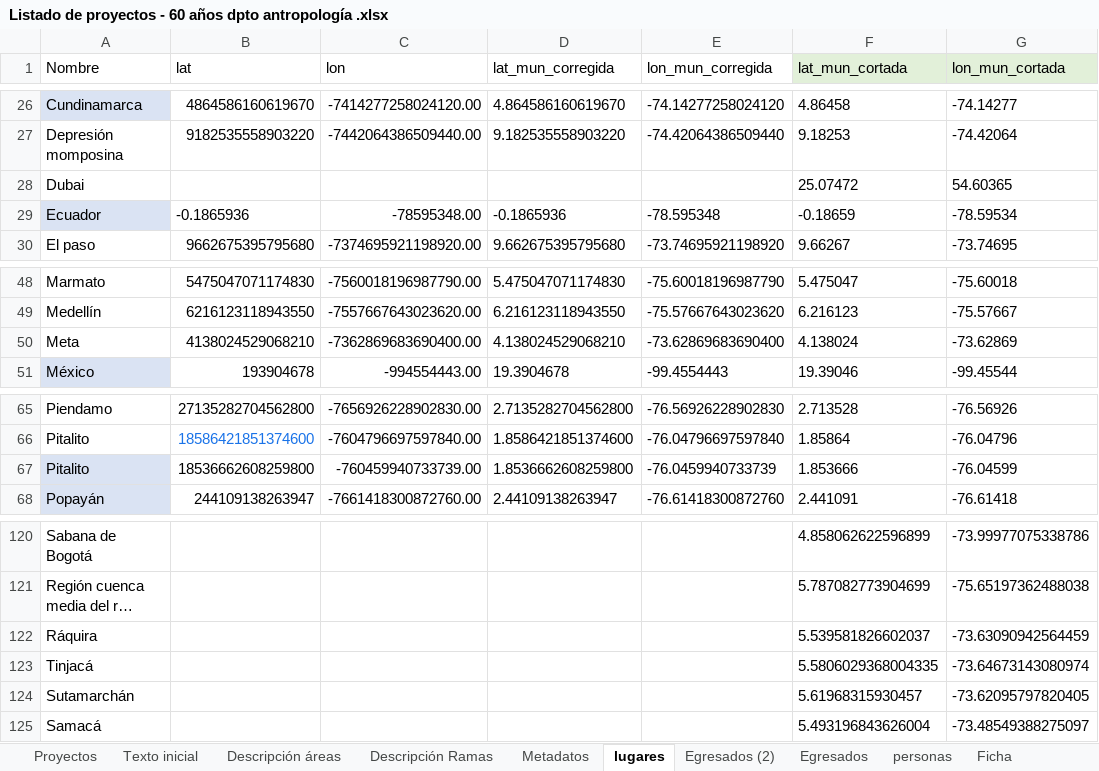
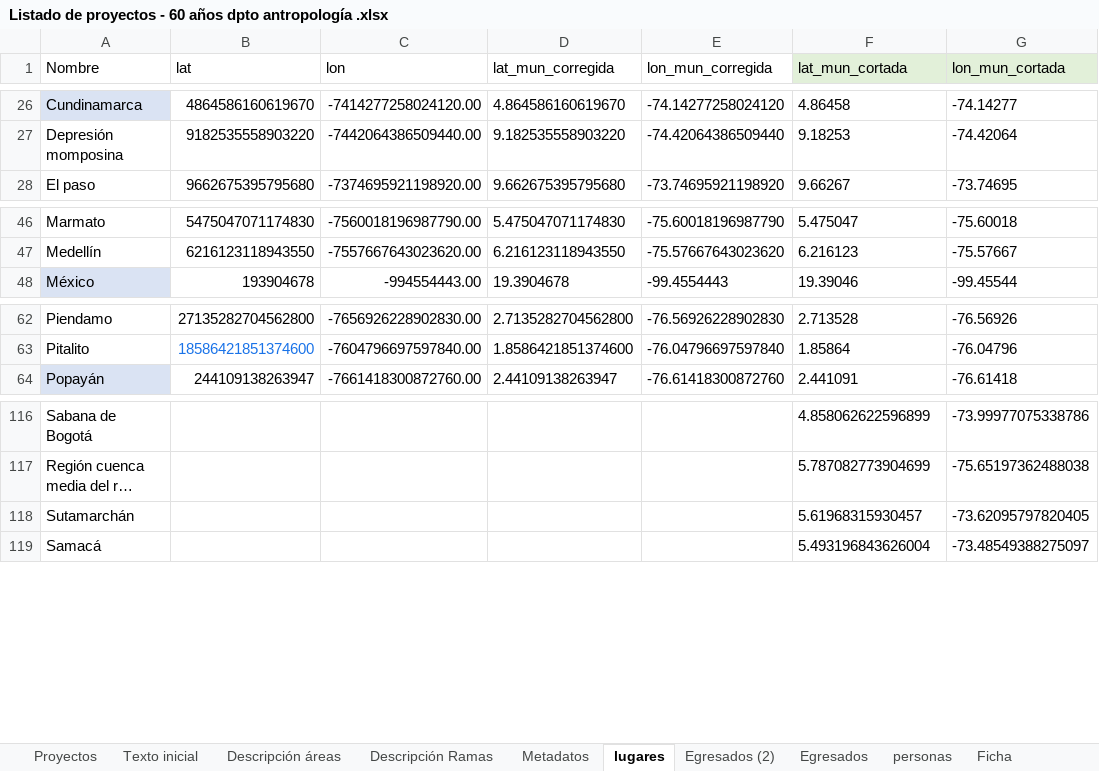
Before and after one commit to enflujo/enflujo-haciendocaminos, an Excel workbook: procesador/datos/Listado de proyectos - 60 años dpto antropología .xlsx, sheet lugares, drawn as a sheet; only a part is shown, gaps mark what is left out; long unchanged cells end in …; values as stored, in another font and other column widths than the file's, no borders; conditional formats not drawn; the diff names each change by its address in the sheet, - before the commit and + after, or states it on an @@ line.

Commit message:
🐛 quitar lugares duplicados del Excel

```diff
--- a/procesador/datos/Listado de proyectos - 60 años dpto antropología .xlsx (sheet lugares)
+++ b/procesador/datos/Listado de proyectos - 60 años dpto antropología .xlsx (sheet lugares)
-row 28: Dubai |  |  |  |  | 25.07472 | 54.60365
-row 29: Ecuador | -0.1865936 | -78595348.00 | -0.1865936 | -78.595348 | -0.18659 | -78.59534
-row 50: Meta | 4138024529068210 | -7362869683690400.00 | 4.138024529068210 | -73.62869683690400 | 4.138024 | -73.62869
-row 67: Pitalito | 18536662608259800 | -760459940733739.00 | 1.8536662608259800 | -76.0459940733739 | 1.853666 | -76.04599
-row 122: Ráquira |  |  |  |  | 5.539581826602037 | -73.63090942564459
-row 123: Tinjacá |  |  |  |  | 5.5806029368004335 | -73.64673143080974
```
Also changed, not shown: formulas that keep their value, 2 other files.
